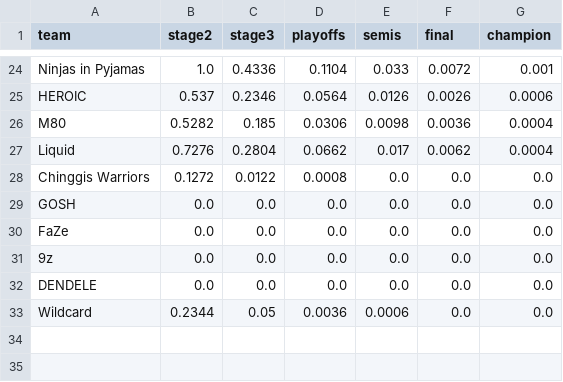
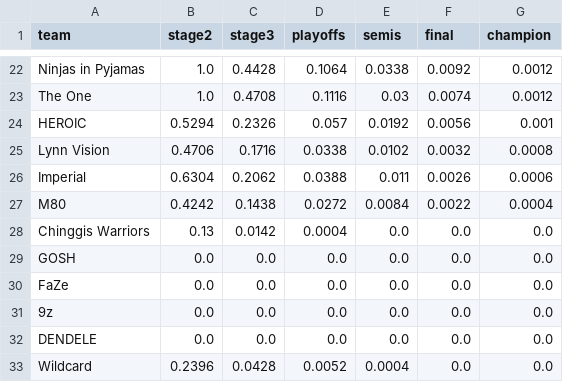
Before and after one commit to aamarnath1/cs2-major-predictor, a CSV file: outputs/major_odds.csv, drawn as a sheet; only a part is shown, gaps mark what is left out; removed rows and columns are numbered as before the commit, all else as after; the diff covers the shown part only; the diff names each change by its address in the sheet, - before the commit and + after, or states it on an @@ line.

```diff
--- a/outputs/major_odds.csv
+++ b/outputs/major_odds.csv
-C22 (stage3): 0.4336
+C22 (stage3): 0.4428
-D22 (playoffs): 0.1104
+D22 (playoffs): 0.1064
-E22 (semis): 0.033
+E22 (semis): 0.0338
-F22 (final): 0.0072
+F22 (final): 0.0092
-G22 (champion): 0.001
+G22 (champion): 0.0012
+row 23: The One | 1.0 | 0.4708 | 0.1116 | 0.03 | 0.0074 | 0.0012
-B24 (stage2): 0.537
+B24 (stage2): 0.5294
-C24 (stage3): 0.2346
+C24 (stage3): 0.2326
-D24 (playoffs): 0.0564
+D24 (playoffs): 0.057
-E24 (semis): 0.0126
+E24 (semis): 0.0192
-F24 (final): 0.0026
+F24 (final): 0.0056
-G24 (champion): 0.0006
+G24 (champion): 0.001
+row 25: Lynn Vision | 0.4706 | 0.1716 | 0.0338 | 0.0102 | 0.0032 | 0.0008
+row 26: Imperial | 0.6304 | 0.2062 | 0.0388 | 0.011 | 0.0026 | 0.0006
-B27 (stage2): 0.5282
+B27 (stage2): 0.4242
-C27 (stage3): 0.185
+C27 (stage3): 0.1438
-D27 (playoffs): 0.0306
+D27 (playoffs): 0.0272
-E27 (semis): 0.0098
+E27 (semis): 0.0084
-F27 (final): 0.0036
+F27 (final): 0.0022
-row 27: Liquid | 0.7276 | 0.2804 | 0.0662 | 0.017 | 0.0062 | 0.0004
-B28 (stage2): 0.1272
+B28 (stage2): 0.13
-C28 (stage3): 0.0122
+C28 (stage3): 0.0142
-D28 (playoffs): 0.0008
+D28 (playoffs): 0.0004
-B33 (stage2): 0.2344
+B33 (stage2): 0.2396
-C33 (stage3): 0.05
+C33 (stage3): 0.0428
-D33 (playoffs): 0.0036
+D33 (playoffs): 0.0052
-E33 (semis): 0.0006
+E33 (semis): 0.0004
```
Also changed, not shown: 1 added row, 3 removed rows and 85 edited cells elsewhere in this file, outputs/matchups.csv, 3 other files.
